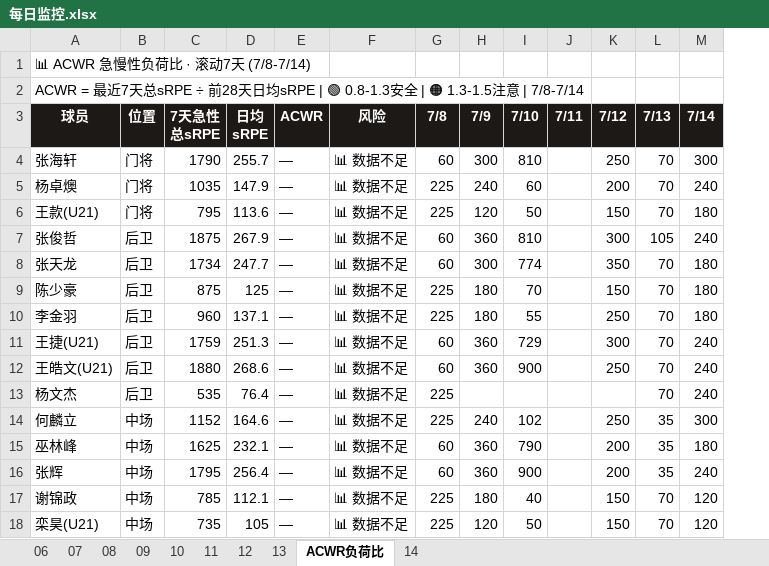
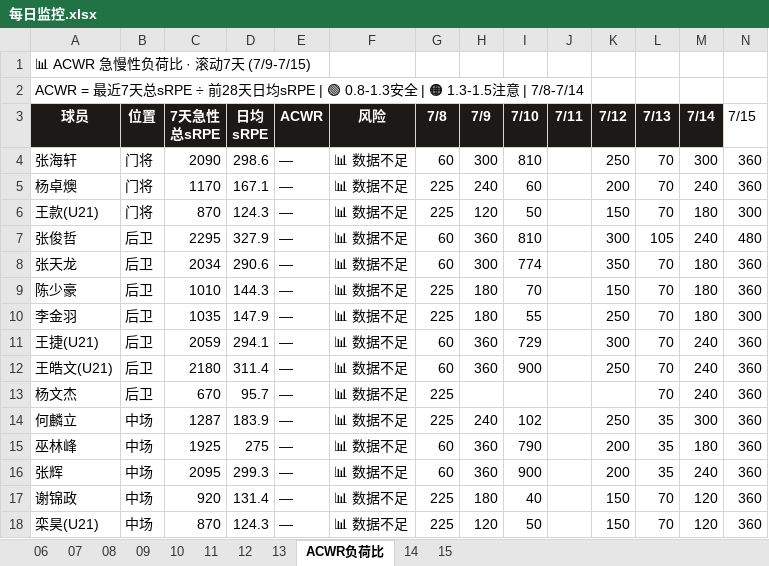
Before and after one commit to 13909605065/kenshin-pro, an Excel workbook: public/share/data/每日监控.xlsx, sheet ACWR负荷比, drawn as a sheet; only a part is shown; values as stored, in another font and other column widths than the file's, no borders; the diff covers the shown part only; the diff names each change by its address in the sheet, - before the commit and + after, or states it on an @@ line.

```diff
--- a/public/share/data/每日监控.xlsx (sheet ACWR负荷比)
+++ b/public/share/data/每日监控.xlsx (sheet ACWR负荷比)
+sheet tab: 15
+column N (7/15), rows 4-18: 360 | 360 | 300 | 480 | 360 | 360 | 300 | 360 | 360 | 360 | 360 | 360 | 360 | 360 | 360
-A1 (球员): 📊 ACWR 急慢性负荷比 · 滚动7天 (7/8-7/14)
+A1 (球员): 📊 ACWR 急慢性负荷比 · 滚动7天 (7/9-7/15)
-C4 (7天急性 总sRPE): 1790
+C4 (7天急性 总sRPE): 2090
-D4 (日均 sRPE): 255.7
+D4 (日均 sRPE): 298.6
-C5 (7天急性 总sRPE): 1035
+C5 (7天急性 总sRPE): 1170
-D5 (日均 sRPE): 147.9
+D5 (日均 sRPE): 167.1
-C6 (7天急性 总sRPE): 795
+C6 (7天急性 总sRPE): 870
-D6 (日均 sRPE): 113.6
+D6 (日均 sRPE): 124.3
-C7 (7天急性 总sRPE): 1875
+C7 (7天急性 总sRPE): 2295
-D7 (日均 sRPE): 267.9
+D7 (日均 sRPE): 327.9
-C8 (7天急性 总sRPE): 1734
+C8 (7天急性 总sRPE): 2034
-D8 (日均 sRPE): 247.7
+D8 (日均 sRPE): 290.6
-C9 (7天急性 总sRPE): 875
+C9 (7天急性 总sRPE): 1010
-D9 (日均 sRPE): 125
+D9 (日均 sRPE): 144.3
-C10 (7天急性 总sRPE): 960
+C10 (7天急性 总sRPE): 1035
-D10 (日均 sRPE): 137.1
+D10 (日均 sRPE): 147.9
-C11 (7天急性 总sRPE): 1759
+C11 (7天急性 总sRPE): 2059
-D11 (日均 sRPE): 251.3
+D11 (日均 sRPE): 294.1
-C12 (7天急性 总sRPE): 1880
+C12 (7天急性 总sRPE): 2180
-D12 (日均 sRPE): 268.6
+D12 (日均 sRPE): 311.4
-C13 (7天急性 总sRPE): 535
+C13 (7天急性 总sRPE): 670
-D13 (日均 sRPE): 76.4
+D13 (日均 sRPE): 95.7
-C14 (7天急性 总sRPE): 1152
+C14 (7天急性 总sRPE): 1287
-D14 (日均 sRPE): 164.6
+D14 (日均 sRPE): 183.9
-C15 (7天急性 总sRPE): 1625
+C15 (7天急性 总sRPE): 1925
-D15 (日均 sRPE): 232.1
+D15 (日均 sRPE): 275
-C16 (7天急性 总sRPE): 1795
+C16 (7天急性 总sRPE): 2095
-D16 (日均 sRPE): 256.4
+D16 (日均 sRPE): 299.3
-C17 (7天急性 总sRPE): 785
+C17 (7天急性 总sRPE): 920
-D17 (日均 sRPE): 112.1
+D17 (日均 sRPE): 131.4
-C18 (7天急性 总sRPE): 735
+C18 (7天急性 总sRPE): 870
-D18 (日均 sRPE): 105
+D18 (日均 sRPE): 124.3
```
Also changed, not shown: 20 edited cells elsewhere in this sheet, public/share/data/每日强度监控.xlsx, public/share/data/训练课记录.xlsx, 3 other files.
